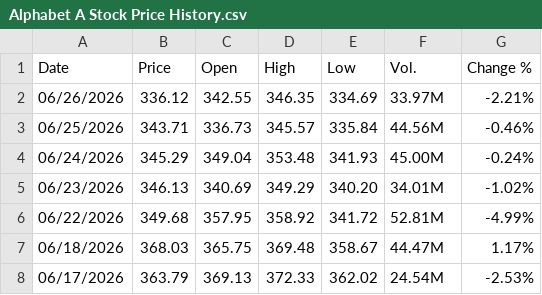
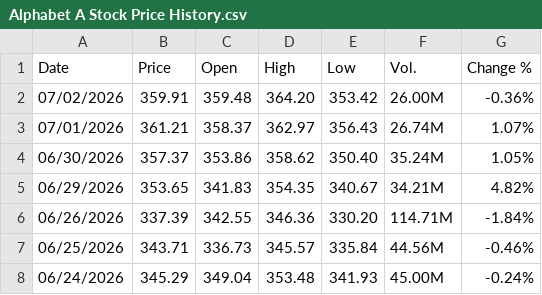
Before and after one commit to blakewiltshire/financial-insight-tools-demo, a CSV file: data_sources/financial_data/equities_mag7/Alphabet A Stock Price History.csv, drawn as a sheet; only a part is shown; the shorter side is filled out with more unchanged rows.

```diff
--- a/data_sources/financial_data/equities_mag7/Alphabet A Stock Price History.csv
+++ b/data_sources/financial_data/equities_mag7/Alphabet A Stock Price History.csv
@@ -1,3 +1,7 @@
 "Date","Price","Open","High","Low","Vol.","Change %"
-"06/26/2026","336.12","342.55","346.35","334.69","33.97M","-2.21%"
+"07/02/2026","359.91","359.48","364.20","353.42","26.00M","-0.36%"
+"07/01/2026","361.21","358.37","362.97","356.43","26.74M","1.07%"
+"06/30/2026","357.37","353.86","358.62","350.40","35.24M","1.05%"
+"06/29/2026","353.65","341.83","354.35","340.67","34.21M","4.82%"
+"06/26/2026","337.39","342.55","346.36","330.20","114.71M","-1.84%"
 "06/25/2026","343.71","336.73","345.57","335.84","44.56M","-0.46%"
```
Also changed, not shown: data_sources/financial_data/equities_mag7/Amazon.com Stock Price History.csv, data_sources/financial_data/equities_mag7/Apple Stock Price History.csv, 4 other files.
